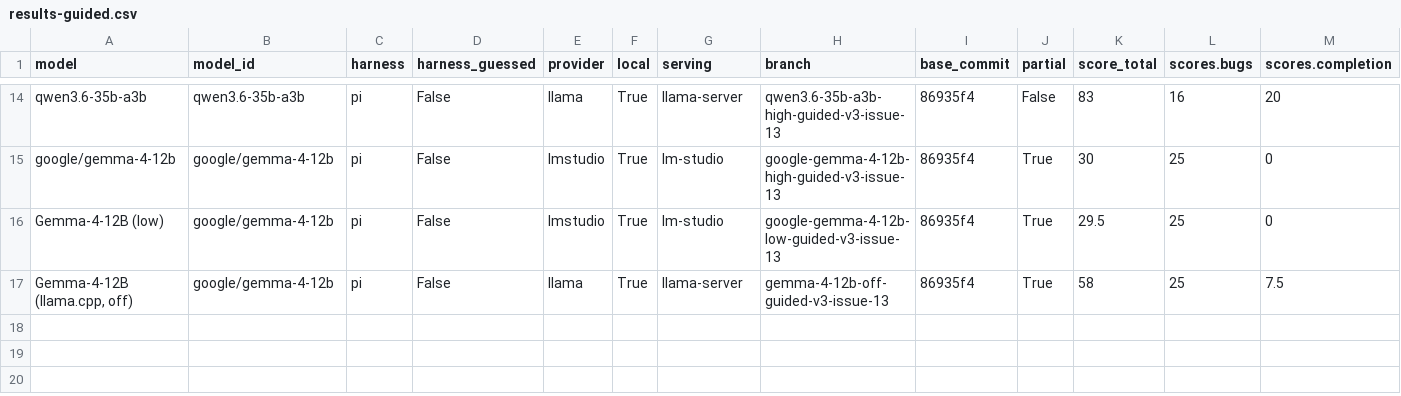
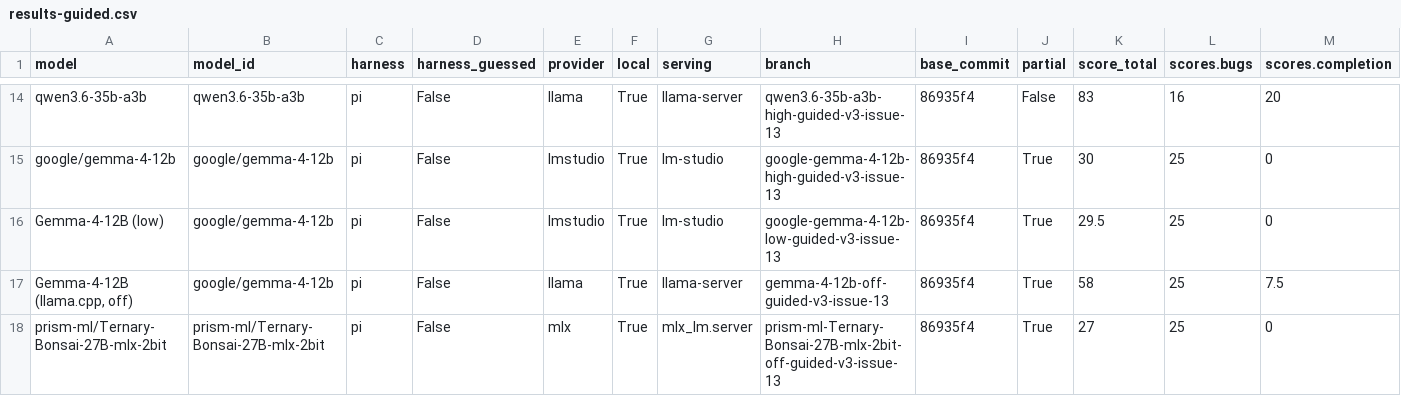
Before and after one commit to irae/choose-a-local-llm, a CSV file: benchmarks/mendel/results-guided.csv, drawn as a sheet; only a part is shown, gaps mark what is left out; rows hold the shown columns only; the diff names each change by its address in the sheet, - before the commit and + after, or states it on an @@ line.

```diff
--- a/benchmarks/mendel/results-guided.csv
+++ b/benchmarks/mendel/results-guided.csv
+row 18: prism-ml/Ternary-Bonsai-27B-mlx-2bit | prism-ml/Ternary-Bonsai-27B-mlx-2bit | pi | False | mlx | True | mlx_lm.server | prism-ml-Ternary-Bonsai-27B-mlx-2bit-off-guided-v3-issue-13 | 86935f4 | True | 27 | 25 | 0
```
Also changed, not shown: 1 other file.
